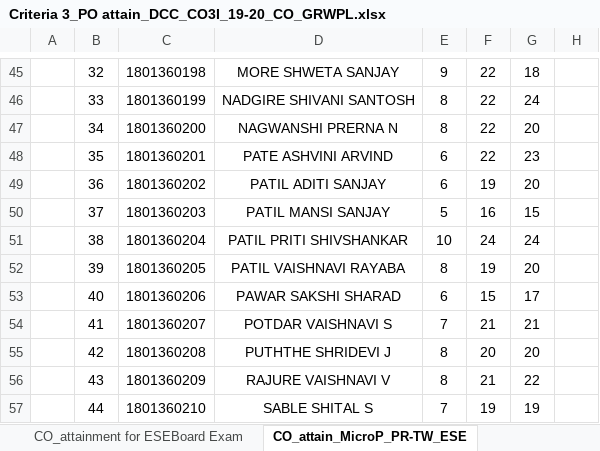
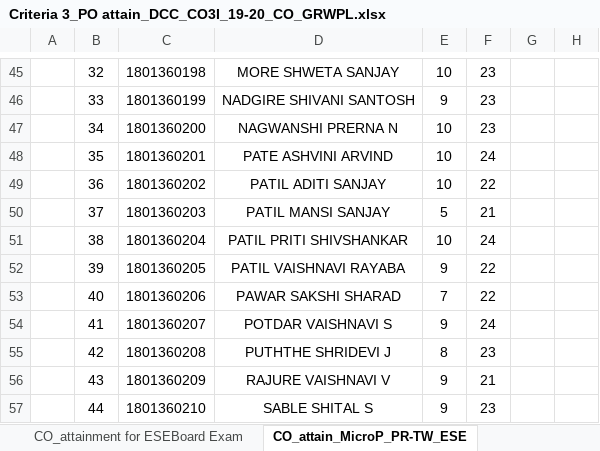
Before and after one commit to adambure21/NBAGRWPL, an Excel workbook: CO PO Mapping/DCC/Criteria 3_PO attain_DCC_CO3I_19-20_CO_GRWPL.xlsx, sheet CO_attain_MicroP_PR-TW_ESE, drawn as a sheet; only a part is shown, gaps mark what is left out; values as stored, in another font and other column widths than the file's, no borders; the diff covers the shown part only; the diff names each change by its address in the sheet, - before the commit and + after, or states it on an @@ line.

Commit message:
CO PO Mapping DCC CO4I Unit Test 1, PA,MicroProject Marks added

```diff
--- a/CO PO Mapping/DCC/Criteria 3_PO attain_DCC_CO3I_19-20_CO_GRWPL.xlsx (sheet CO_attain_MicroP_PR-TW_ESE)
+++ b/CO PO Mapping/DCC/Criteria 3_PO attain_DCC_CO3I_19-20_CO_GRWPL.xlsx (sheet CO_attain_MicroP_PR-TW_ESE)
-E45: 9
+E45: 10
-F45:F47: 22
+F45:F47: 23
-G45: 18
+G45: (empty)
-E46: 8
+E46: 9
-G46: 24
+G46: (empty)
-E47: 8
+E47: 10
-G47: 20
+G47: (empty)
-E48:E49: 6
+E48:E49: 10
-F48: 22
+F48: 24
-G48: 23
+G48: (empty)
-F49: 19
+F49: 22
-G49: 20
+G49: (empty)
-F50: 16
+F50: 21
-G50: 15
+G50: (empty)
-G51: 24
+G51: (empty)
-E52: 8
+E52: 9
-F52: 19
+F52: 22
-G52: 20
+G52: (empty)
-E53: 6
+E53: 7
-F53: 15
+F53: 22
-G53: 17
+G53: (empty)
-E54: 7
+E54: 9
-F54: 21
+F54: 24
-G54: 21
+G54: (empty)
-F55: 20
+F55: 23
-G55: 20
+G55: (empty)
-E56: 8
+E56: 9
-G56: 22
+G56: (empty)
-E57: 7
+E57: 9
-F57: 19
+F57: 23
-G57: 19
+G57: (empty)
```
Also changed, not shown: 2 added rows, 2 removed rows and 127 edited cells elsewhere in this sheet, sheet CO_PO Mapping Attainment_PO7, sheet PO Set Target attain level, sheet Overall CO attainment, hidden cells.
